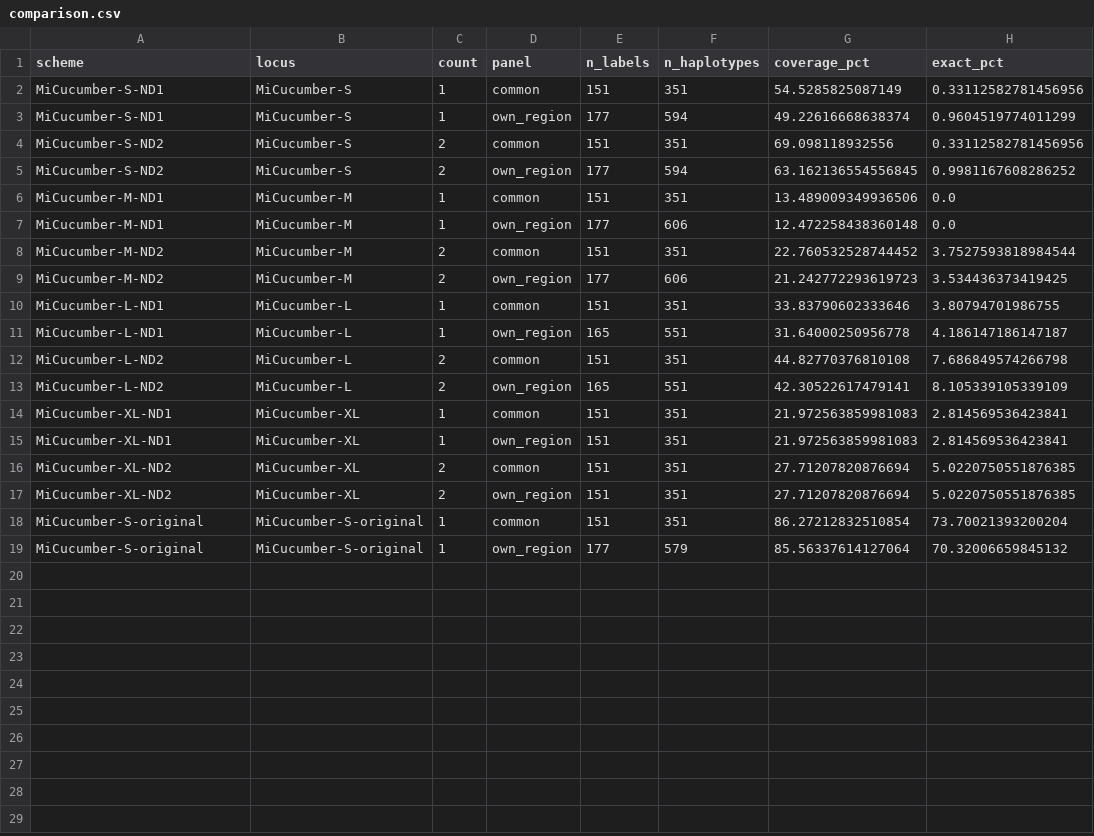
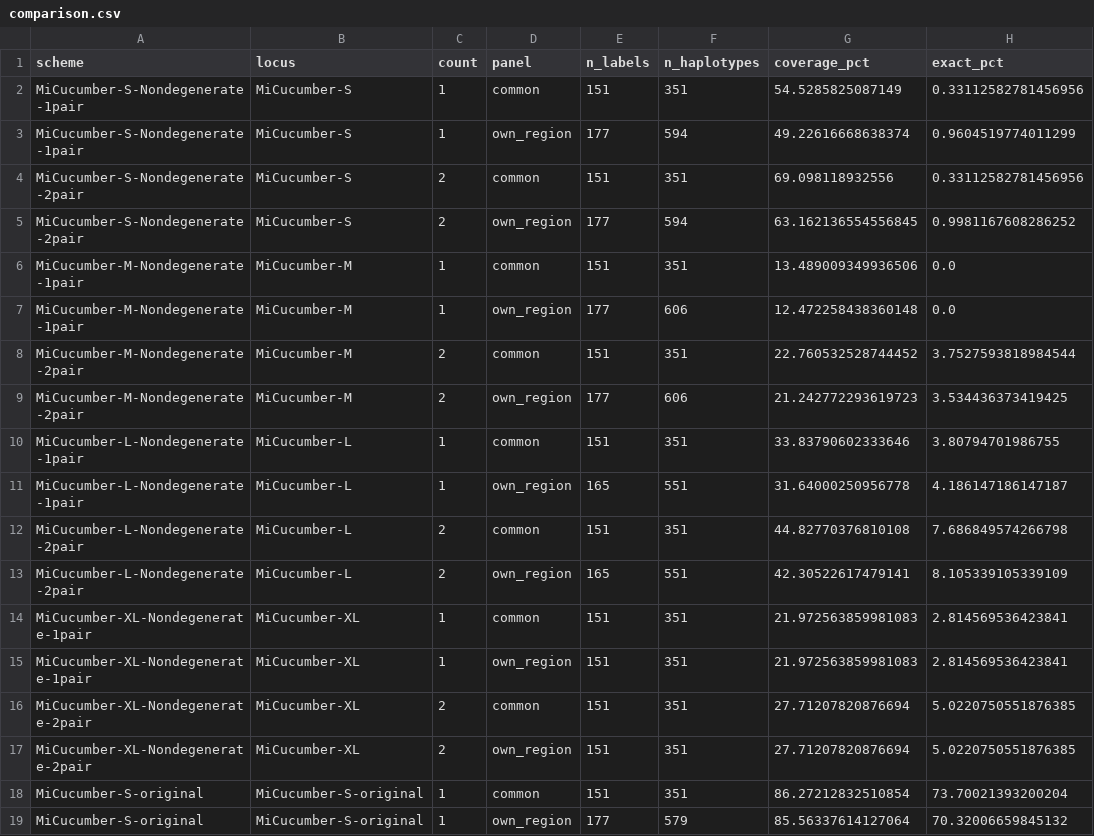
Before and after one commit to GUIBA-EX/MiCucumber, a CSV file: results/nondegenerate/comparison.csv, drawn as a sheet; only a part is shown; the diff names each change by its address in the sheet, - before the commit and + after, or states it on an @@ line.

```diff
--- a/results/nondegenerate/comparison.csv
+++ b/results/nondegenerate/comparison.csv
-A2:A3 (scheme): MiCucumber-S-ND1
+A2:A3 (scheme): MiCucumber-S-Nondegenerate-1pair
-A4:A5 (scheme): MiCucumber-S-ND2
+A4:A5 (scheme): MiCucumber-S-Nondegenerate-2pair
-A6:A7 (scheme): MiCucumber-M-ND1
+A6:A7 (scheme): MiCucumber-M-Nondegenerate-1pair
-A8:A9 (scheme): MiCucumber-M-ND2
+A8:A9 (scheme): MiCucumber-M-Nondegenerate-2pair
-A10:A11 (scheme): MiCucumber-L-ND1
+A10:A11 (scheme): MiCucumber-L-Nondegenerate-1pair
-A12:A13 (scheme): MiCucumber-L-ND2
+A12:A13 (scheme): MiCucumber-L-Nondegenerate-2pair
-A14:A15 (scheme): MiCucumber-XL-ND1
+A14:A15 (scheme): MiCucumber-XL-Nondegenerate-1pair
-A16:A17 (scheme): MiCucumber-XL-ND2
+A16:A17 (scheme): MiCucumber-XL-Nondegenerate-2pair
```
Also changed, not shown: docs/name_mapping.csv, results/comparison.csv, 38 other files.
